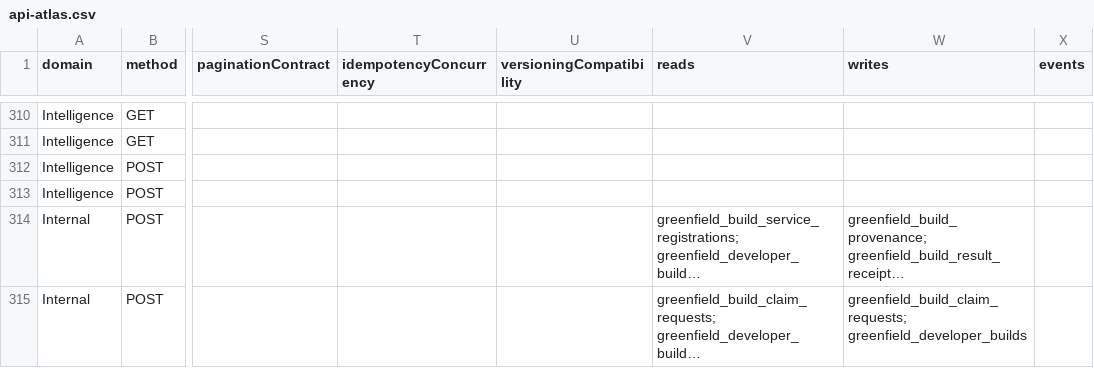
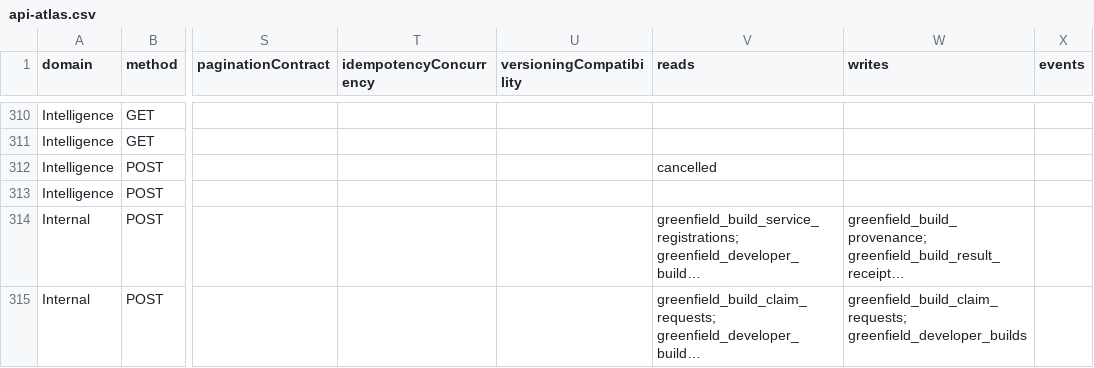
Before and after one commit to modula-mod/modula-latest, a CSV file: docs/audits/api-atlas-01/api-atlas.csv, drawn as a sheet; only a part is shown, gaps mark what is left out; long unchanged cells end in …; the diff names each change by its address in the sheet, - before the commit and + after, or states it on an @@ line.

Commit message:
docs(api-atlas): recapture candidate runtime at Synapse f7daf29 merge

```diff
--- a/docs/audits/api-atlas-01/api-atlas.csv
+++ b/docs/audits/api-atlas-01/api-atlas.csv
-V312 (reads): (empty)
+V312 (reads): cancelled
```
Also changed, not shown: 7 other files.
